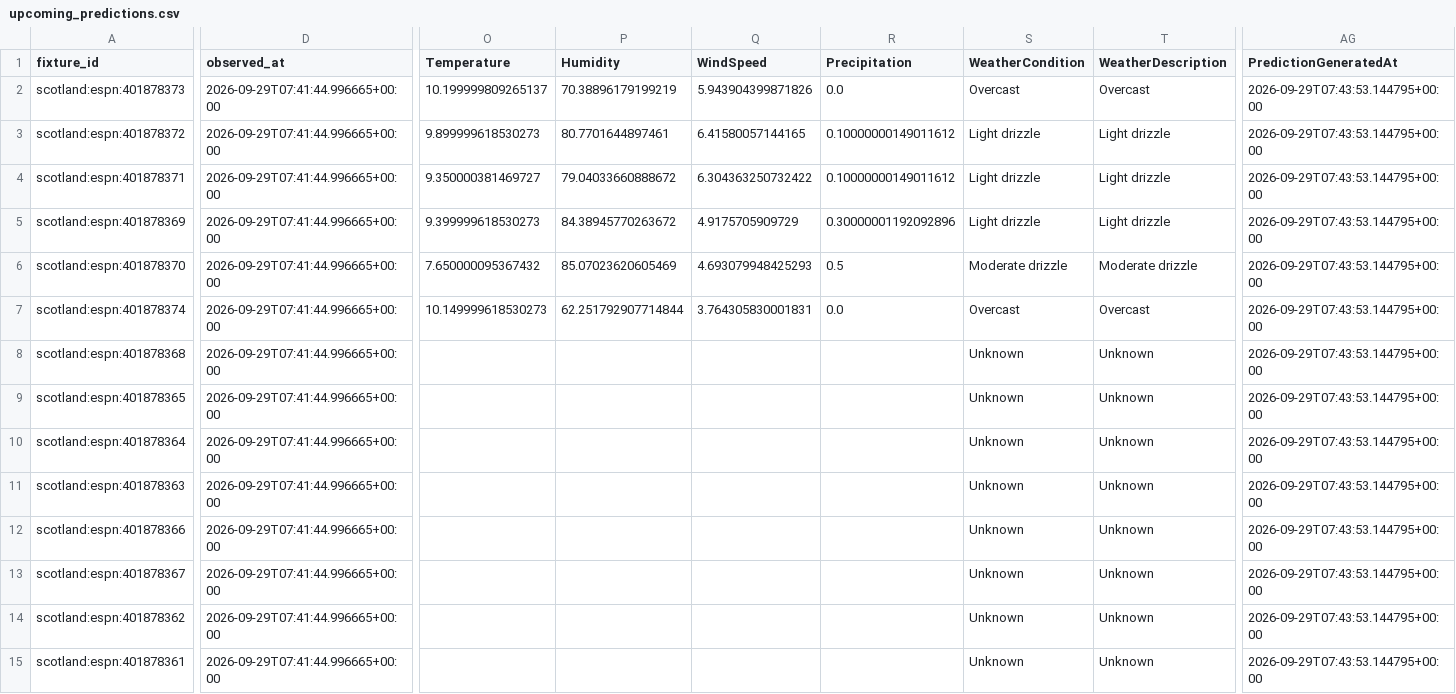
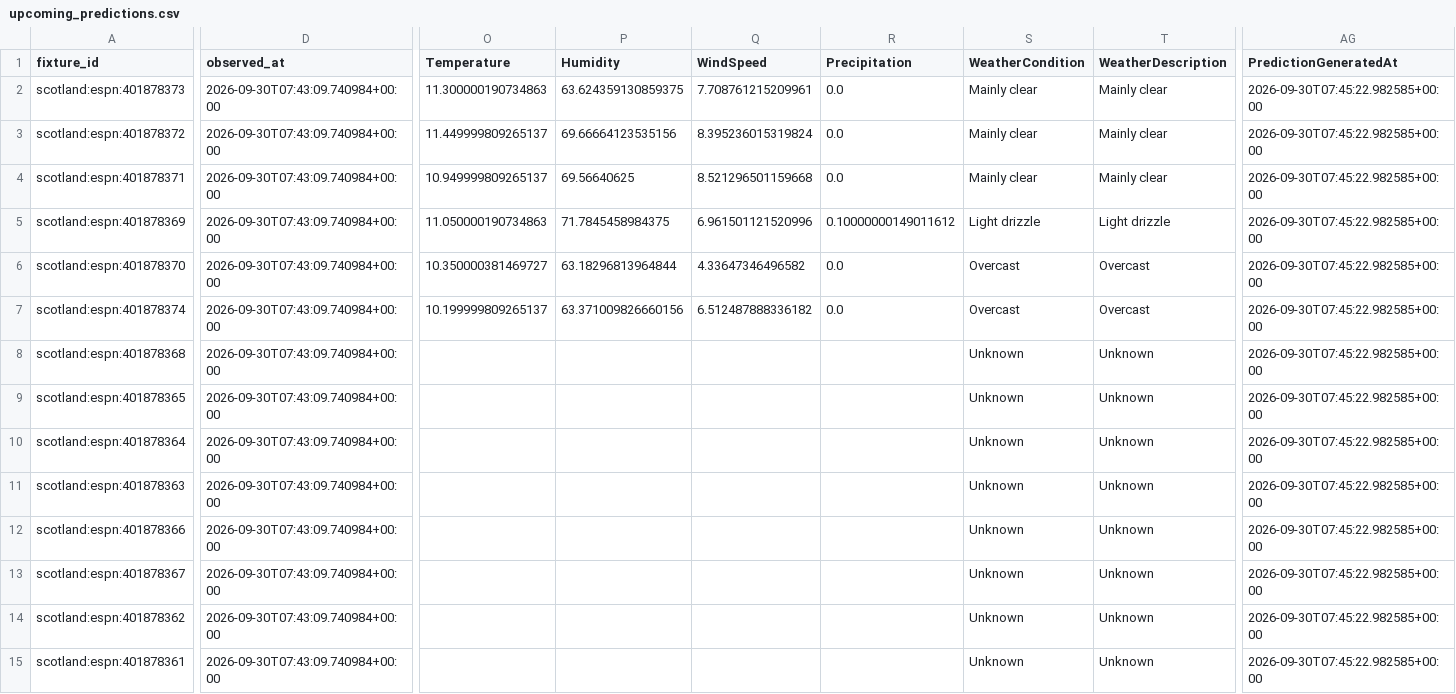
Before and after one commit to gmalbert/scotland-premiership, a CSV file: data_files/upcoming_predictions.csv, drawn as a sheet; only a part is shown, gaps mark what is left out; the diff covers the shown part only; the diff names each change by its address in the sheet, - before the commit and + after, or states it on an @@ line.

```diff
--- a/data_files/upcoming_predictions.csv
+++ b/data_files/upcoming_predictions.csv
-D2:D15 (observed_at): 2026-09-29T07:41:44.996665+00:00
+D2:D15 (observed_at): 2026-09-30T07:43:09.740984+00:00
-O2 (Temperature): 10.199999809265137
+O2 (Temperature): 11.300000190734863
-P2 (Humidity): 70.38896179199219
+P2 (Humidity): 63.624359130859375
-Q2 (WindSpeed): 5.943904399871826
+Q2 (WindSpeed): 7.708761215209961
-S2 (WeatherCondition): Overcast
+S2 (WeatherCondition): Mainly clear
-T2 (WeatherDescription): Overcast
+T2 (WeatherDescription): Mainly clear
-AG2:AG15 (PredictionGeneratedAt): 2026-09-29T07:43:53.144795+00:00
+AG2:AG15 (PredictionGeneratedAt): 2026-09-30T07:45:22.982585+00:00
-O3 (Temperature): 9.899999618530273
+O3 (Temperature): 11.449999809265137
-P3 (Humidity): 80.7701644897461
+P3 (Humidity): 69.66664123535156
-Q3 (WindSpeed): 6.41580057144165
+Q3 (WindSpeed): 8.395236015319824
-R3:R4 (Precipitation): 0.10000000149011612
+R3:R4 (Precipitation): 0.0
-S3:S4 (WeatherCondition): Light drizzle
+S3:S4 (WeatherCondition): Mainly clear
-T3:T4 (WeatherDescription): Light drizzle
+T3:T4 (WeatherDescription): Mainly clear
-O4 (Temperature): 9.350000381469727
+O4 (Temperature): 10.949999809265137
-P4 (Humidity): 79.04033660888672
+P4 (Humidity): 69.56640625
-Q4 (WindSpeed): 6.304363250732422
+Q4 (WindSpeed): 8.521296501159668
-O5 (Temperature): 9.399999618530273
+O5 (Temperature): 11.050000190734863
-P5 (Humidity): 84.38945770263672
+P5 (Humidity): 71.7845458984375
-Q5 (WindSpeed): 4.9175705909729
+Q5 (WindSpeed): 6.961501121520996
-R5 (Precipitation): 0.30000001192092896
+R5 (Precipitation): 0.10000000149011612
-O6 (Temperature): 7.650000095367432
+O6 (Temperature): 10.350000381469727
-P6 (Humidity): 85.07023620605469
+P6 (Humidity): 63.18296813964844
-Q6 (WindSpeed): 4.693079948425293
+Q6 (WindSpeed): 4.33647346496582
-R6 (Precipitation): 0.5
+R6 (Precipitation): 0.0
-S6 (WeatherCondition): Moderate drizzle
+S6 (WeatherCondition): Overcast
-T6 (WeatherDescription): Moderate drizzle
+T6 (WeatherDescription): Overcast
-O7 (Temperature): 10.149999618530273
+O7 (Temperature): 10.199999809265137
-P7 (Humidity): 62.251792907714844
+P7 (Humidity): 63.371009826660156
-Q7 (WindSpeed): 3.764305830001831
+Q7 (WindSpeed): 6.512487888336182
```
Also changed, not shown: 1 added row and 66 edited cells elsewhere in this file, data_files/poisson_metrics_history.csv, data_files/upcoming_fixtures.csv, 10 other files.
